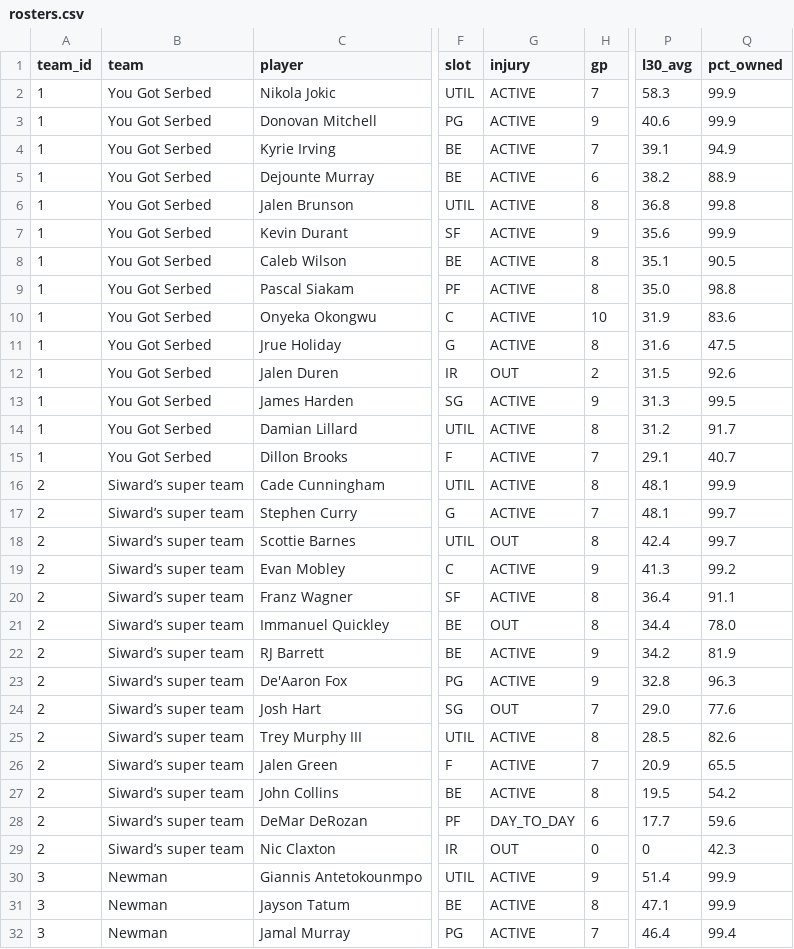
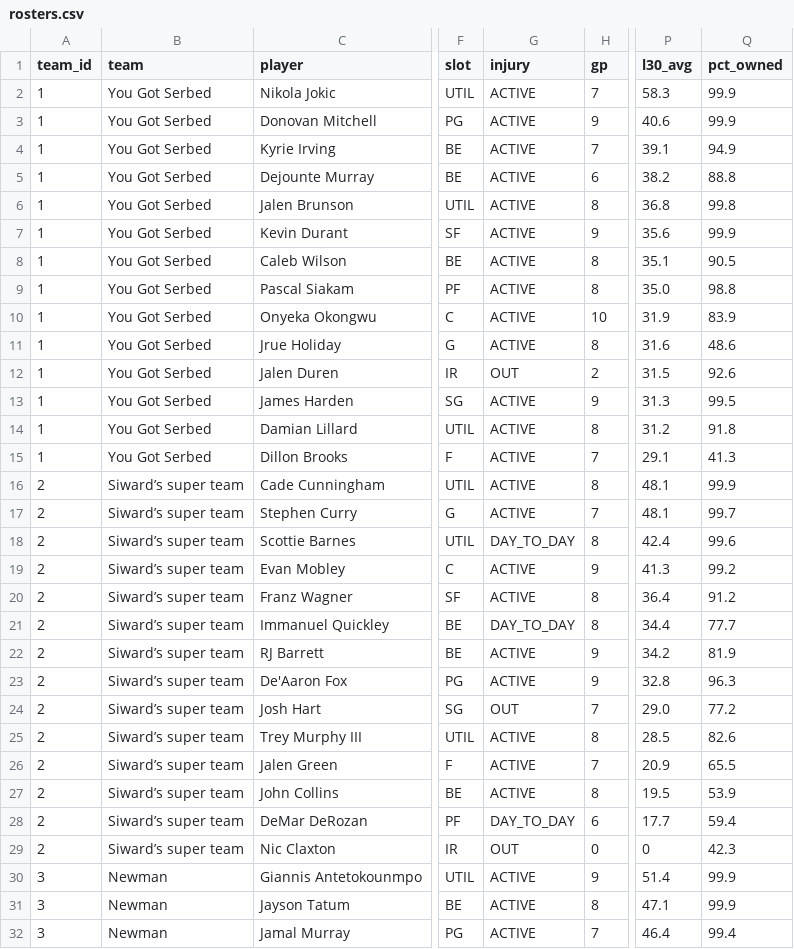
Before and after one commit to luke8mcm/blue-ballers-relay, a CSV file: data/rosters.csv, drawn as a sheet; only a part is shown, gaps mark what is left out; the diff covers the shown part only; the diff names each change by its address in the sheet, - before the commit and + after, or states it on an @@ line.

Commit message:
data: 2026-11-07 19:25 UTC

```diff
--- a/data/rosters.csv
+++ b/data/rosters.csv
-Q5 (pct_owned): 88.9
+Q5 (pct_owned): 88.8
-Q10 (pct_owned): 83.6
+Q10 (pct_owned): 83.9
-Q11 (pct_owned): 47.5
+Q11 (pct_owned): 48.6
-Q14 (pct_owned): 91.7
+Q14 (pct_owned): 91.8
-Q15 (pct_owned): 40.7
+Q15 (pct_owned): 41.3
-G18 (injury): OUT
+G18 (injury): DAY_TO_DAY
-Q18 (pct_owned): 99.7
+Q18 (pct_owned): 99.6
-Q20 (pct_owned): 91.1
+Q20 (pct_owned): 91.2
-G21 (injury): OUT
+G21 (injury): DAY_TO_DAY
-Q21 (pct_owned): 78.0
+Q21 (pct_owned): 77.7
-Q24 (pct_owned): 77.6
+Q24 (pct_owned): 77.2
-Q27 (pct_owned): 54.2
+Q27 (pct_owned): 53.9
-Q28 (pct_owned): 59.6
+Q28 (pct_owned): 59.4
```
Also changed, not shown: 52 edited cells elsewhere in this file, data/free_agents.csv, 1 other file.
